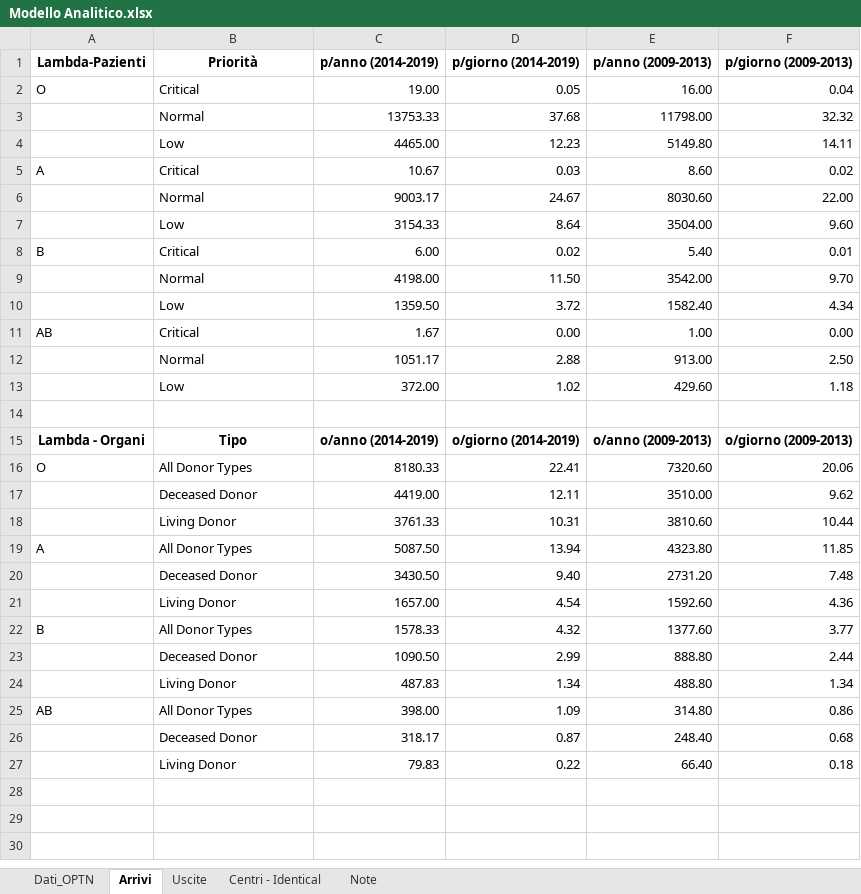
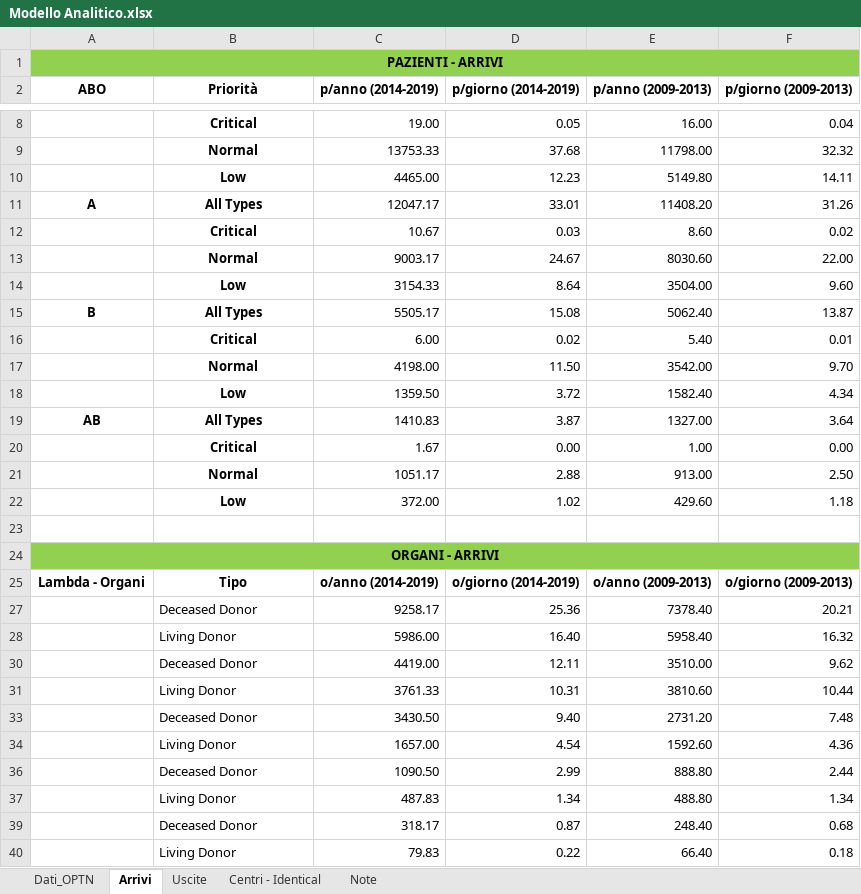
Before and after one commit to livias1726/PMCSN_Project, an Excel workbook: data/livia/Modello Analitico.xlsx, sheet Arrivi, drawn as a sheet; only a part is shown, gaps mark what is left out; values as stored, in another font and other column widths than the file's, no borders; table styles not drawn; removed rows and columns are numbered as before the commit, all else as after; the diff covers the shown part only; the diff names each change by its address in the sheet, - before the commit and + after, or states it on an @@ line.

```diff
--- a/data/livia/Modello Analitico.xlsx (sheet Arrivi)
+++ b/data/livia/Modello Analitico.xlsx (sheet Arrivi)
+row 1: PAZIENTI - ARRIVI
-A2: Lambda-Pazienti
+A2: ABO
-A8 (ABO): O
+A8 (ABO): (empty)
@@ B8:B10 bold: off → on, alignment: left → center @@
+row 11: A | All Types | 12047.17 | 33.01 | 11408.20 | 31.26
-A12 (ABO): A
+A12 (ABO): (empty)
@@ B12:B14 bold: off → on, alignment: left → center @@
+row 15: B | All Types | 5505.17 | 15.08 | 5062.40 | 13.87
-A16 (ABO): B
+A16 (ABO): (empty)
@@ B16:B18 bold: off → on, alignment: left → center @@
+row 19: AB | All Types | 1410.83 | 3.87 | 1327.00 | 3.64
-A20 (ABO): AB
+A20 (ABO): (empty)
@@ B20:B22 bold: off → on, alignment: left → center @@
+row 24: ORGANI - ARRIVI
@@ row 16 hidden: O | All Donor Types | 8180.33 | 22.41 | 7320.60 | 20.06 @@
+row 27:  | Deceased Donor | 9258.17 | 25.36 | 7378.40 | 20.21
+row 28:  | Living Donor | 5986.00 | 16.40 | 5958.40 | 16.32
@@ row 19 hidden: A | All Donor Types | 5087.50 | 13.94 | 4323.80 | 11.85 @@
@@ row 22 hidden: B | All Donor Types | 1578.33 | 4.32 | 1377.60 | 3.77 @@
@@ row 25 hidden: AB | All Donor Types | 398.00 | 1.09 | 314.80 | 0.86 @@
```
Also changed, not shown: 5 added rows elsewhere in this sheet, sheet Centri - Identical, formulas that keep their value, hidden cells, data/livia/waiting_lists_real_comp.xlsx, 39 other files.
